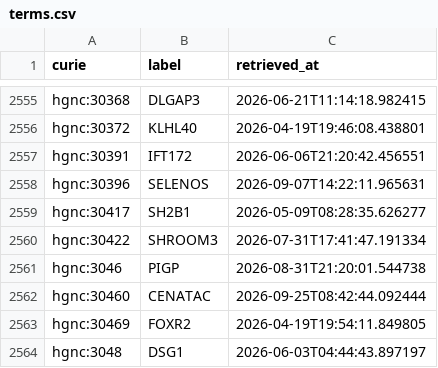
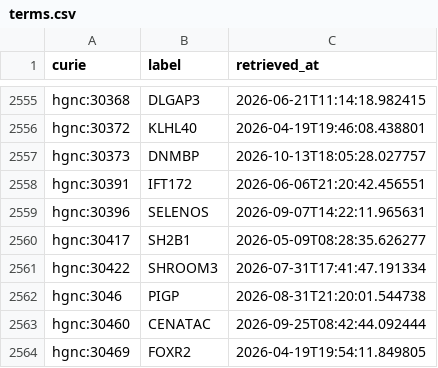
Before and after one commit to AnastasiyaKuznetsova/dismech, a CSV file: cache/hgnc/terms.csv, drawn as a sheet; only a part is shown, gaps mark what is left out; the shorter side is filled out with more unchanged rows.

```diff
--- a/cache/hgnc/terms.csv
+++ b/cache/hgnc/terms.csv
@@ -2556,2 +2556,3 @@ hgnc:30368,DLGAP3,2026-06-21T11:14:18.982415
 hgnc:30372,KLHL40,2026-04-19T19:46:08.438801
+hgnc:30373,DNMBP,2026-10-13T18:05:28.027757
 hgnc:30391,IFT172,2026-06-06T21:20:42.456551
```
Also changed, not shown: cache/enums/diseaseterm_b84b03ef2175.csv, cache/mondo/terms.csv, 10 other files.
